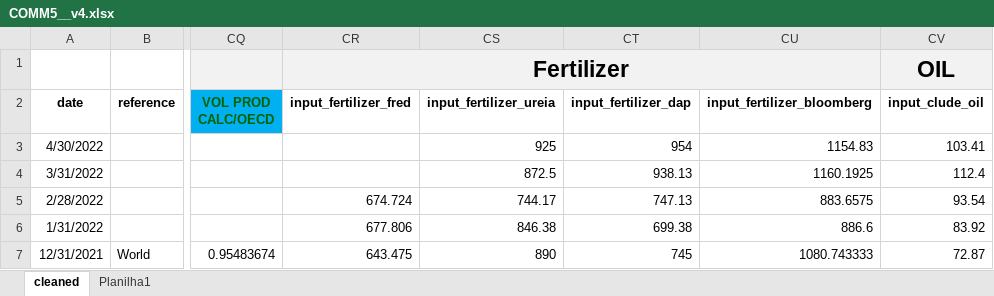
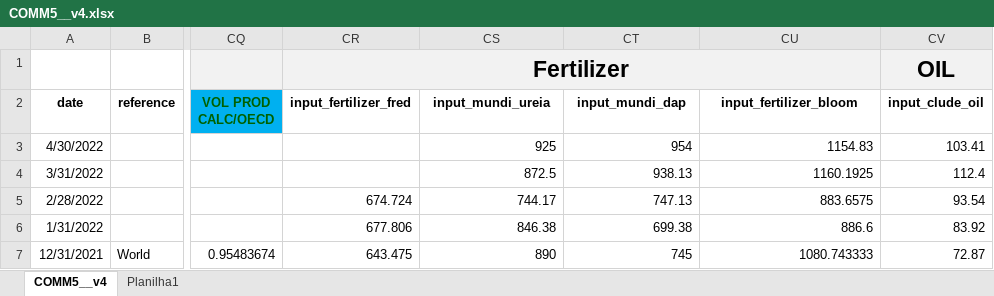
Before and after one commit to fkfouri/vegetable_oil_mkt, an Excel workbook: dataset/COMM5__v4.xlsx, sheet COMM5__v4, drawn as a sheet; only a part is shown, gaps mark what is left out; values as stored, in another font and other column widths than the file's, no borders; the diff names each change by its address in the sheet, - before the commit and + after, or states it on an @@ line.

Commit message:
inputs

```diff
--- a/dataset/COMM5__v4.xlsx (sheet COMM5__v4)
+++ b/dataset/COMM5__v4.xlsx (sheet COMM5__v4)
-sheet tab: cleaned
+sheet tab: COMM5__v4
-CS2: input_fertilizer_ureia
+CS2: input_mundi_ureia
-CT2: input_fertilizer_dap
+CT2: input_mundi_dap
-CU2: input_fertilizer_bloomberg
+CU2: input_fertilizer_bloom
```
Also changed, not shown: 4 other files.
